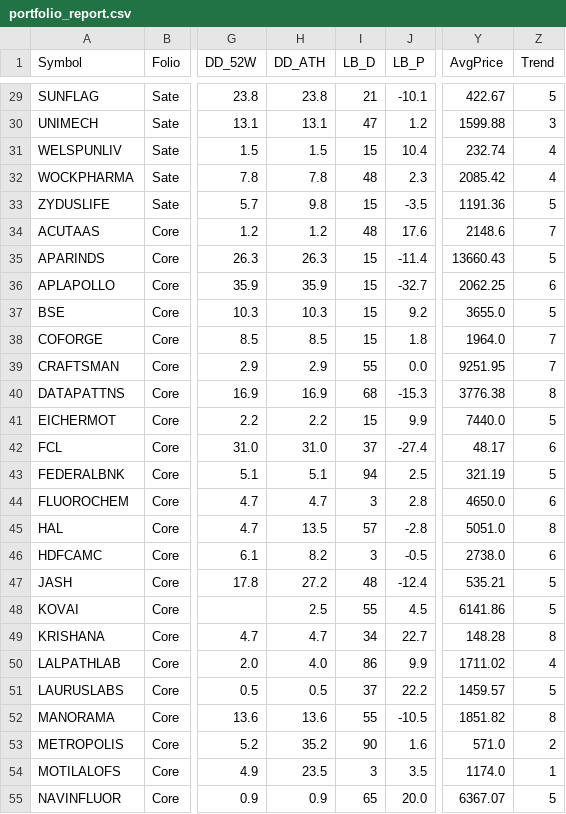
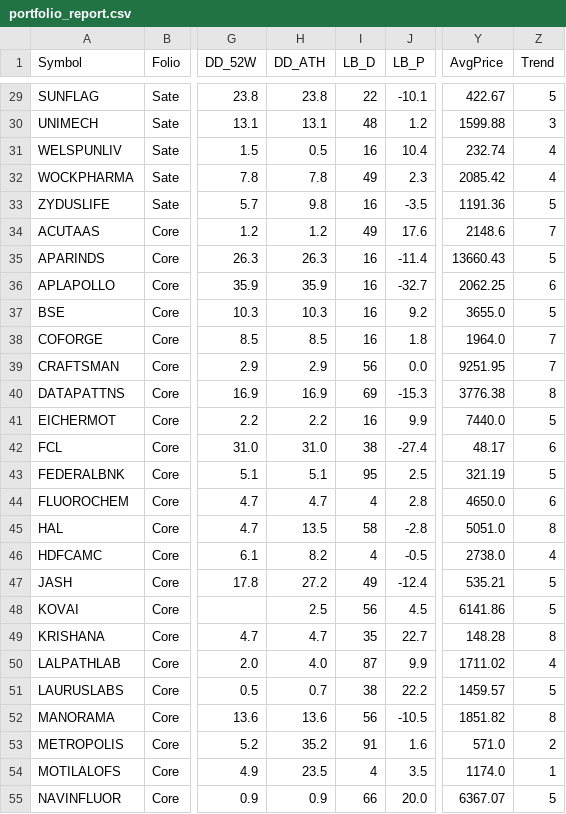
Before and after one commit to aypaninv/market-dashboard, a CSV file: portfolio_report.csv, drawn as a sheet; only a part is shown, gaps mark what is left out; the diff covers the shown part only; the diff names each change by its address in the sheet, - before the commit and + after, or states it on an @@ line.

```diff
--- a/portfolio_report.csv
+++ b/portfolio_report.csv
-I29 (LB_D): 21
+I29 (LB_D): 22
-I30 (LB_D): 47
+I30 (LB_D): 48
-H31 (DD_ATH): 1.5
+H31 (DD_ATH): 0.5
-I31 (LB_D): 15
+I31 (LB_D): 16
-I32 (LB_D): 48
+I32 (LB_D): 49
-I33 (LB_D): 15
+I33 (LB_D): 16
-I34 (LB_D): 48
+I34 (LB_D): 49
-I35:I38 (LB_D): 15
+I35:I38 (LB_D): 16
-I39 (LB_D): 55
+I39 (LB_D): 56
-I40 (LB_D): 68
+I40 (LB_D): 69
-I41 (LB_D): 15
+I41 (LB_D): 16
-I42 (LB_D): 37
+I42 (LB_D): 38
-I43 (LB_D): 94
+I43 (LB_D): 95
-I44 (LB_D): 3
+I44 (LB_D): 4
-I45 (LB_D): 57
+I45 (LB_D): 58
-I46 (LB_D): 3
+I46 (LB_D): 4
-Z46 (Trend): 6
+Z46 (Trend): 4
-I47 (LB_D): 48
+I47 (LB_D): 49
-I48 (LB_D): 55
+I48 (LB_D): 56
-I49 (LB_D): 34
+I49 (LB_D): 35
-I50 (LB_D): 86
+I50 (LB_D): 87
-H51 (DD_ATH): 0.5
+H51 (DD_ATH): 0.7
-I51 (LB_D): 37
+I51 (LB_D): 38
-I52 (LB_D): 55
+I52 (LB_D): 56
-I53 (LB_D): 90
+I53 (LB_D): 91
-I54 (LB_D): 3
+I54 (LB_D): 4
-I55 (LB_D): 65
+I55 (LB_D): 66
```
Also changed, not shown: 46 edited cells elsewhere in this file, indices_report.csv, nsebo_report.csv, 9 other files.
